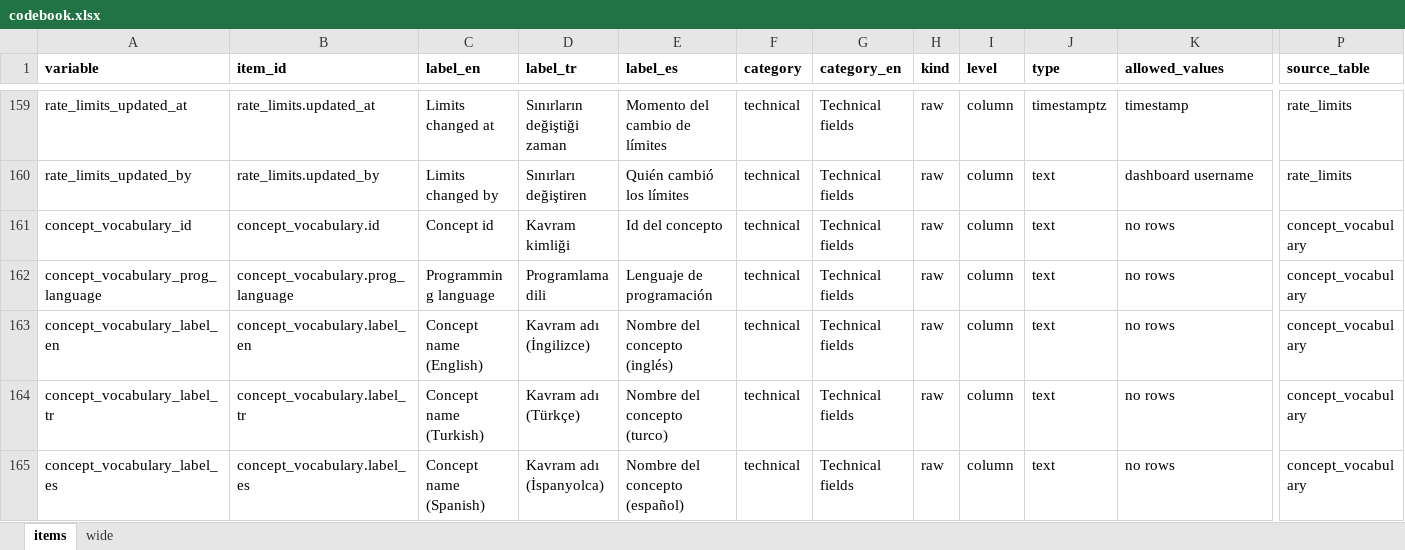
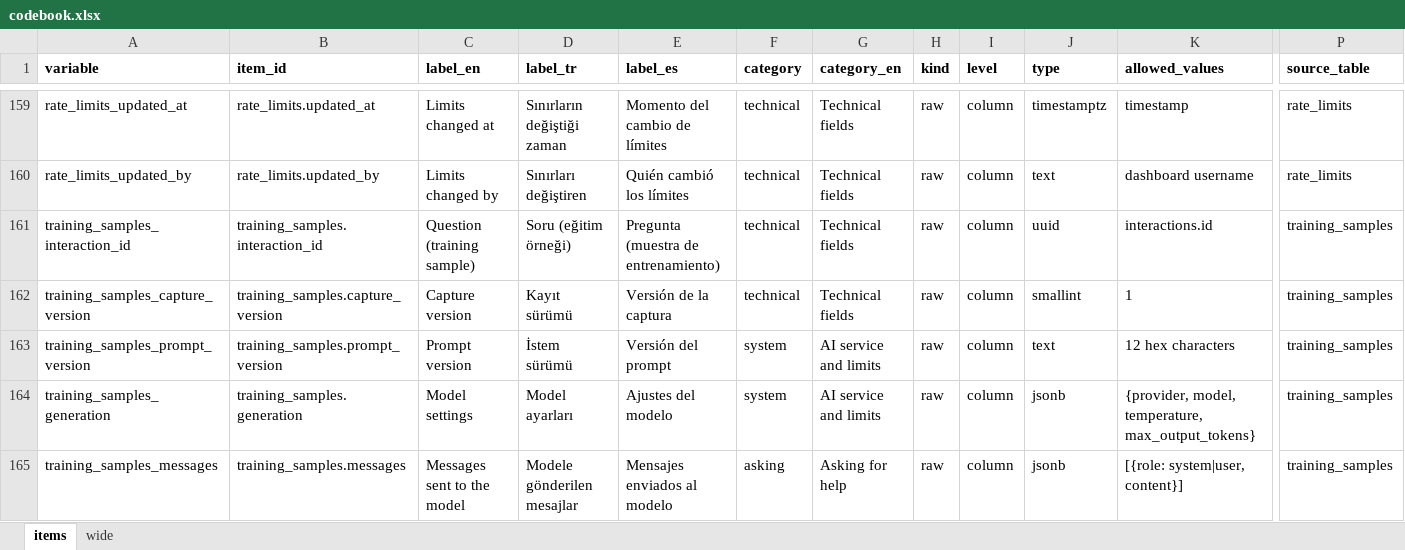
Before and after one commit to emrecoban/ai-code-feedback, an Excel workbook: dashboard/docs/src/public/downloads/codebook.xlsx, sheet items, drawn as a sheet; only a part is shown, gaps mark what is left out; the shorter side is filled out with more unchanged rows; values as stored, in another font and other column widths than the file's, no borders; rows hold the shown columns only; the diff covers the shown part only; the diff names each change by its address in the sheet, - before the commit and + after, or states it on an @@ line.

```diff
--- a/dashboard/docs/src/public/downloads/codebook.xlsx (sheet items)
+++ b/dashboard/docs/src/public/downloads/codebook.xlsx (sheet items)
+row 161: training_samples_interaction_id | training_samples.interaction_id | Question (training sample) | Soru (eğitim örneği) | Pregunta (muestra de entrenamiento) | technical | Technical fields | raw | column | uuid | interactions.id | training_samples
+row 162: training_samples_capture_version | training_samples.capture_version | Capture version | Kayıt sürümü | Versión de la captura | technical | Technical fields | raw | column | smallint | 1 | training_samples
+row 163: training_samples_prompt_version | training_samples.prompt_version | Prompt version | İstem sürümü | Versión del prompt | system | AI service and limits | raw | column | text | 12 hex characters | training_samples
+row 164: training_samples_generation | training_samples.generation | Model settings | Model ayarları | Ajustes del modelo | system | AI service and limits | raw | column | jsonb | {provider, model, temperature, max_output_tokens} | training_samples
+row 165: training_samples_messages | training_samples.messages | Messages sent to the model | Modele gönderilen mesajlar | Mensajes enviados al modelo | asking | Asking for help | raw | column | jsonb | [{role: system|user, content}] | training_samples
```
Also changed, not shown: 9 added rows elsewhere in this sheet, 12 other files.
